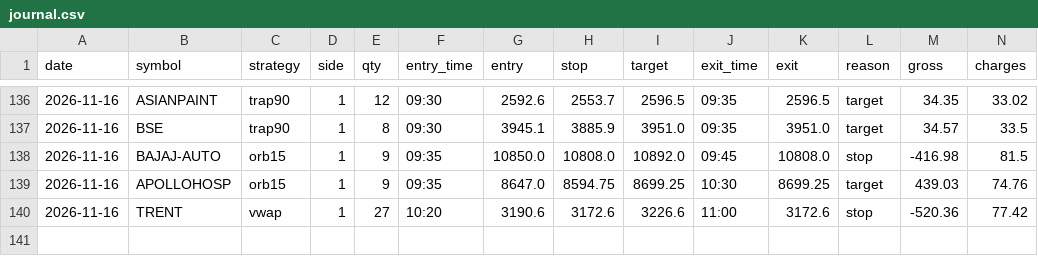
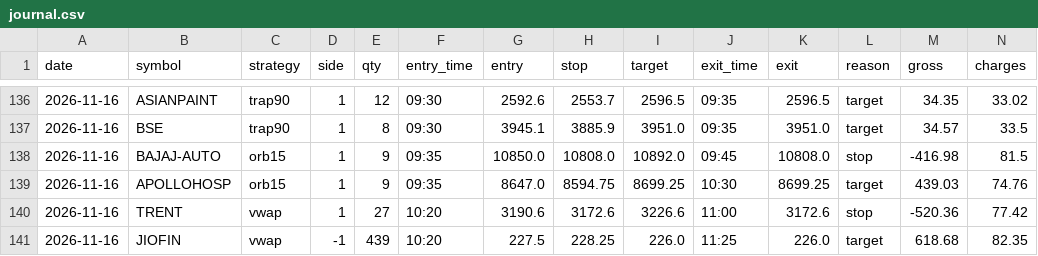
Before and after one commit to kushuvc/nse-paper-trader, a CSV file: paper/journal.csv, drawn as a sheet; only a part is shown, gaps mark what is left out; rows hold the shown columns only; the diff names each change by its address in the sheet, - before the commit and + after, or states it on an @@ line.

```diff
--- a/paper/journal.csv
+++ b/paper/journal.csv
+row 141: 2026-11-16 | JIOFIN | vwap | -1 | 439 | 10:20 | 227.5 | 228.25 | 226.0 | 11:25 | 226.0 | target | 618.68 | 82.35
```
Also changed, not shown: 3 other files.
